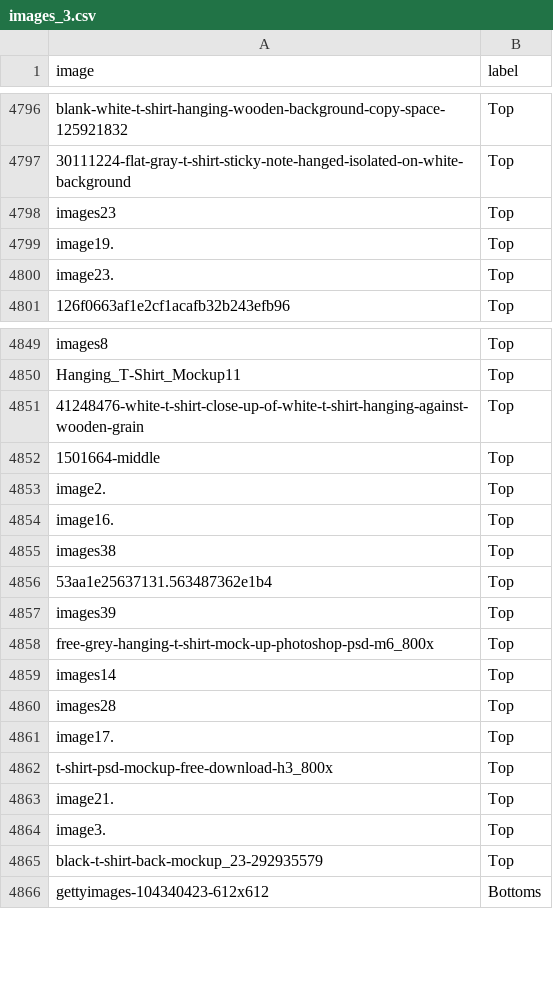
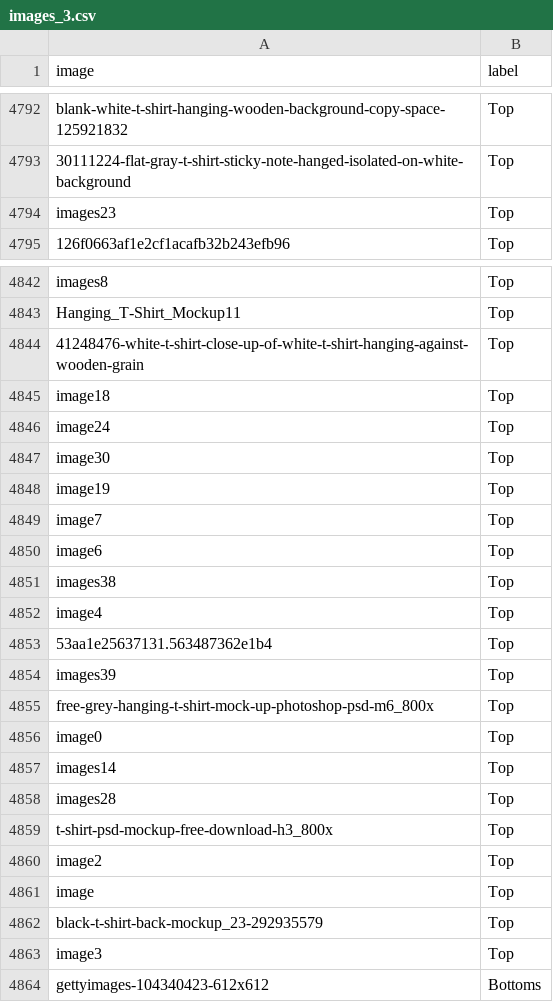
Before and after one commit to maxBruckhaus/clothing-classifier, a CSV file: images_3.csv, drawn as a sheet; only a part is shown, gaps mark what is left out; the diff covers the shown part only.

```diff
--- a/images_3.csv
+++ b/images_3.csv
@@ -4798,4 +4794,2 @@ blank-white-t-shirt-hanging-wooden-background-copy-space-125921832,Top
 images23,Top
-image19.,Top
-image23.,Top
 126f0663af1e2cf1acafb32b243efb96,Top
@@ -4851,6 +4844,10 @@ Hanging_T-Shirt_Mockup11,Top
 41248476-white-t-shirt-close-up-of-white-t-shirt-hanging-against-wooden-grain,Top
-1501664-middle,Top
-image2.,Top
-image16.,Top
+image18,Top
+image24,Top
+image30,Top
+image19,Top
+image7,Top
+image6,Top
 images38,Top
+image4,Top
 53aa1e25637131.563487362e1b4,Top
@@ -4858,9 +4855,10 @@ images39,Top
 free-grey-hanging-t-shirt-mock-up-photoshop-psd-m6_800x,Top
+image0,Top
 images14,Top
 images28,Top
-image17.,Top
 t-shirt-psd-mockup-free-download-h3_800x,Top
-image21.,Top
-image3.,Top
+image2,Top
+image,Top
 black-t-shirt-back-mockup_23-292935579,Top
+image3,Top
 gettyimages-104340423-612x612,Bottoms
```
Also changed, not shown: 6 added rows, 11 removed rows and 4 edited cells elsewhere in this file, 2 other files.
